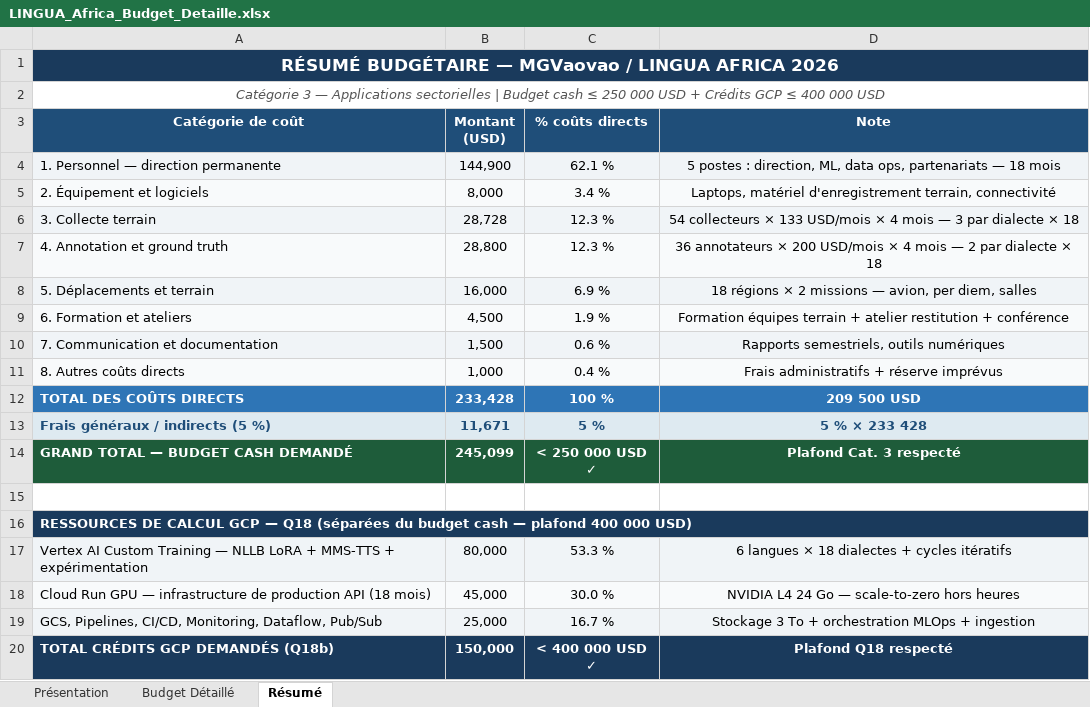
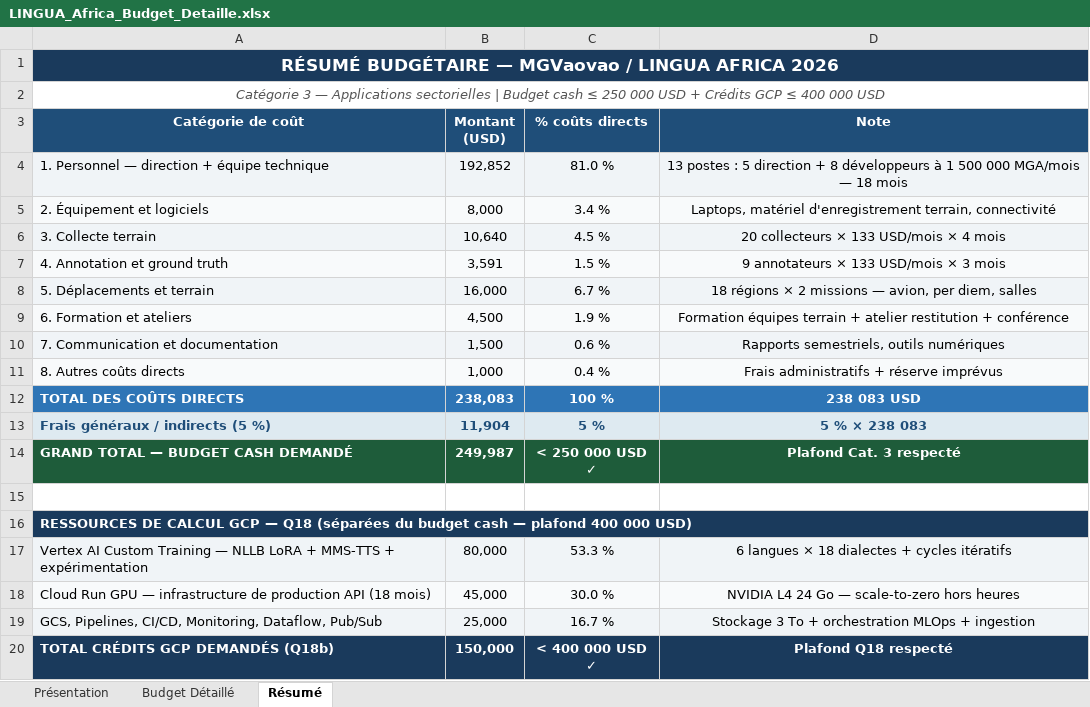
Before and after one commit to mgvaovao-Mdn/ml, an Excel workbook: LINGUA_Africa_Budget_Detaille.xlsx, sheet Résumé, drawn as a sheet; values as stored, in another font and other column widths than the file's, no borders; removed rows and columns are numbered as before the commit, all else as after; the diff names each change by its address in the sheet, - before the commit and + after, or states it on an @@ line.

Commit message:
Budget: integrate 8 devs fully, reduce data workers to stay within 250K cap
All 8 developers (1 500 000 MGA/month = 333 USD) are now inside the LINGUA
Africa budget. Personnel rises to 192 852 USD (13 posts). Data collection is
reduced to 20 collectors × 133 USD × 4 months (10 640 USD) and 9 annotators
× 133 USD × 3 months (3 591 USD) to respect the cap.

Grand total: 238 083 direct + 11 904 overhead = 249 987 USD (< 250 000 ✓).

Updated: generate_budget.py, generate_application.py, generate_application_en.py,
LINGUA_Africa_Application_QA.md and all three generated artefacts.

```diff
--- a/LINGUA_Africa_Budget_Detaille.xlsx (sheet Résumé)
+++ b/LINGUA_Africa_Budget_Detaille.xlsx (sheet Résumé)
-row 4: 1. Personnel — direction permanente | 144,900 | 62.1 % | 5 postes : direction, ML, data ops, partenariats — 18 mois
+row 4: 1. Personnel — direction + équipe technique | 192,852 | 81.0 % | 13 postes : 5 direction + 8 développeurs à 1 500 000 MGA/mois — 18 mois
-B6 (Montant (USD)): 28,728
+B6 (Montant (USD)): 10,640
-C6 (% coûts directs): 12.3 %
+C6 (% coûts directs): 4.5 %
-D6 (Note): 54 collecteurs × 133 USD/mois × 4 mois — 3 par dialecte × 18
+D6 (Note): 20 collecteurs × 133 USD/mois × 4 mois
-B7 (Montant (USD)): 28,800
+B7 (Montant (USD)): 3,591
-C7 (% coûts directs): 12.3 %
+C7 (% coûts directs): 1.5 %
-D7 (Note): 36 annotateurs × 200 USD/mois × 4 mois — 2 par dialecte × 18
+D7 (Note): 9 annotateurs × 133 USD/mois × 3 mois
-C8 (% coûts directs): 6.9 %
+C8 (% coûts directs): 6.7 %
-B12 (Montant (USD)): 233,428
+B12 (Montant (USD)): 238,083
-D12 (Note): 209 500 USD
+D12 (Note): 238 083 USD
-B13 (Montant (USD)): 11,671
+B13 (Montant (USD)): 11,904
-D13 (Note): 5 % × 233 428
+D13 (Note): 5 % × 238 083
-B14 (Montant (USD)): 245,099
+B14 (Montant (USD)): 249,987
```
Also changed, not shown: sheet Budget Détaillé, sheet Présentation, 6 other files.
